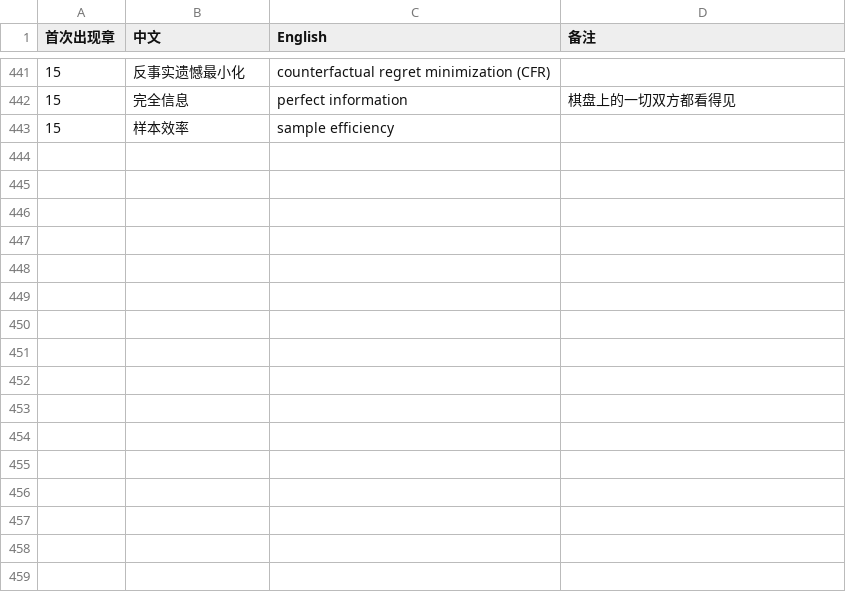
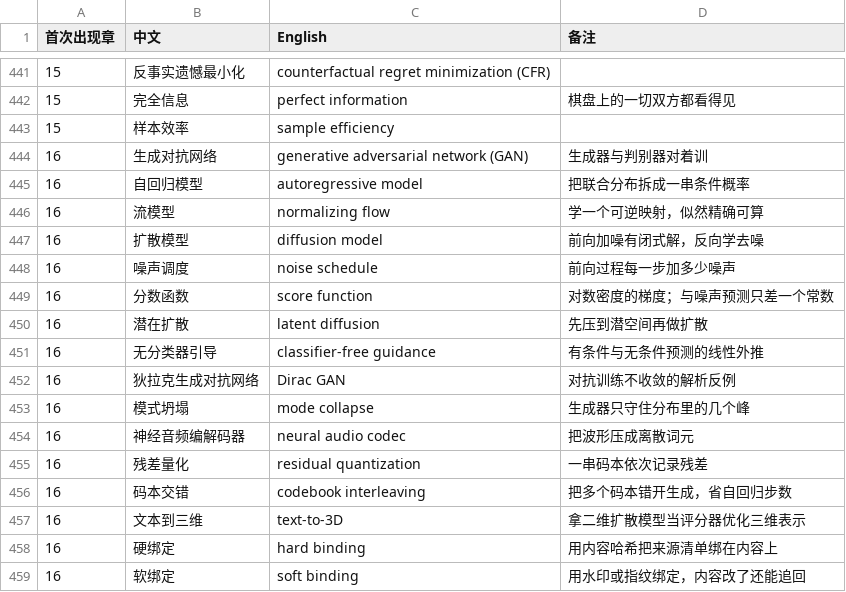
Before and after one commit to eddiezgq/WenQuest, a CSV file: textbook/ai/conventions/术语表.csv, drawn as a sheet; only a part is shown, gaps mark what is left out; the diff names each change by its address in the sheet, - before the commit and + after, or states it on an @@ line.

```diff
--- a/textbook/ai/conventions/术语表.csv
+++ b/textbook/ai/conventions/术语表.csv
+row 444: 16 | 生成对抗网络 | generative adversarial network (GAN) | 生成器与判别器对着训
+row 445: 16 | 自回归模型 | autoregressive model | 把联合分布拆成一串条件概率
+row 446: 16 | 流模型 | normalizing flow | 学一个可逆映射，似然精确可算
+row 447: 16 | 扩散模型 | diffusion model | 前向加噪有闭式解，反向学去噪
+row 448: 16 | 噪声调度 | noise schedule | 前向过程每一步加多少噪声
+row 449: 16 | 分数函数 | score function | 对数密度的梯度；与噪声预测只差一个常数
+row 450: 16 | 潜在扩散 | latent diffusion | 先压到潜空间再做扩散
+row 451: 16 | 无分类器引导 | classifier-free guidance | 有条件与无条件预测的线性外推
+row 452: 16 | 狄拉克生成对抗网络 | Dirac GAN | 对抗训练不收敛的解析反例
+row 453: 16 | 模式坍塌 | mode collapse | 生成器只守住分布里的几个峰
+row 454: 16 | 神经音频编解码器 | neural audio codec | 把波形压成离散词元
+row 455: 16 | 残差量化 | residual quantization | 一串码本依次记录残差
+row 456: 16 | 码本交错 | codebook interleaving | 把多个码本错开生成，省自回归步数
+row 457: 16 | 文本到三维 | text-to-3D | 拿二维扩散模型当评分器优化三维表示
+row 458: 16 | 硬绑定 | hard binding | 用内容哈希把来源清单绑在内容上
+row 459: 16 | 软绑定 | soft binding | 用水印或指纹绑定，内容改了还能追回
```
Also changed, not shown: 40 other files.
